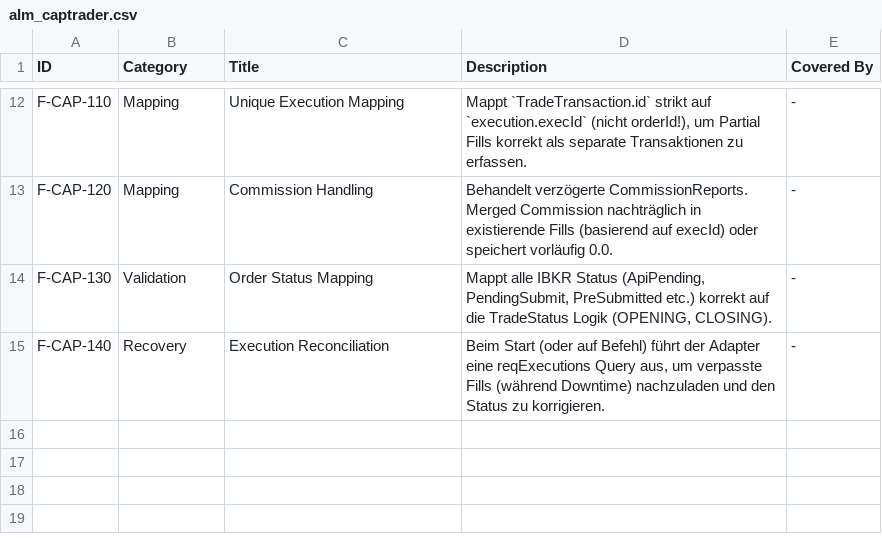
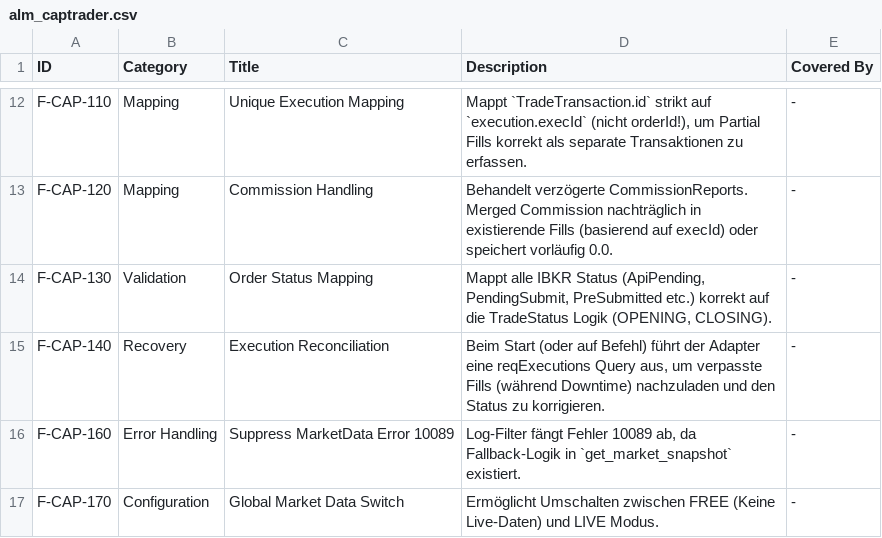
Before and after one commit to ganjoe/stock-logger-v5, a CSV file: py_captrader/alm_captrader.csv, drawn as a sheet; only a part is shown, gaps mark what is left out; the diff names each change by its address in the sheet, - before the commit and + after, or states it on an @@ line.

Commit message:
feat: Enable trade entry and cancellation, persisting trade data to JSON files and updating market data handling.

```diff
--- a/py_captrader/alm_captrader.csv
+++ b/py_captrader/alm_captrader.csv
+row 16: F-CAP-160 | Error Handling | Suppress MarketData Error 10089 | Log-Filter fängt Fehler 10089 ab, da Fallback-Logik in `get_market_snapshot` existiert. | -
+row 17: F-CAP-170 | Configuration | Global Market Data Switch | Ermöglicht Umschalten zwischen FREE (Keine Live-Daten) und LIVE Modus. | -
```
Also changed, not shown: 8 other files.
